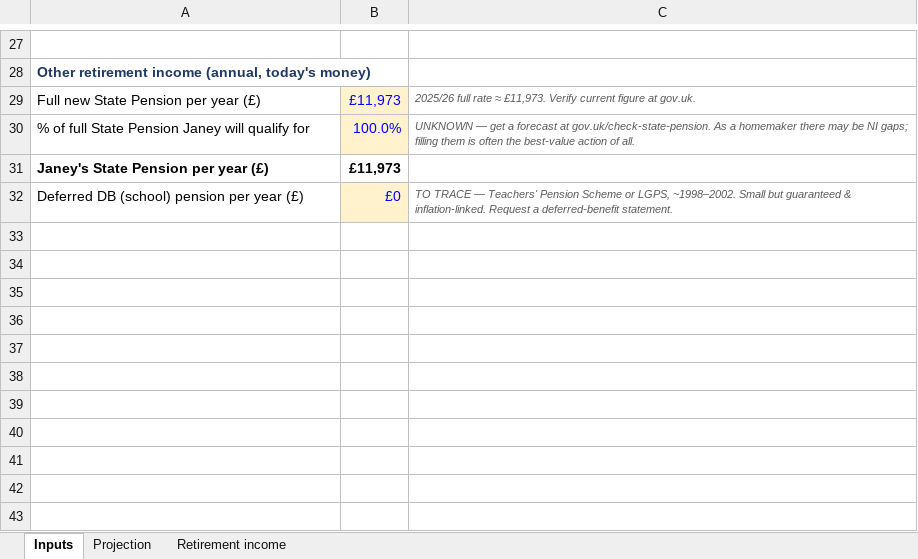
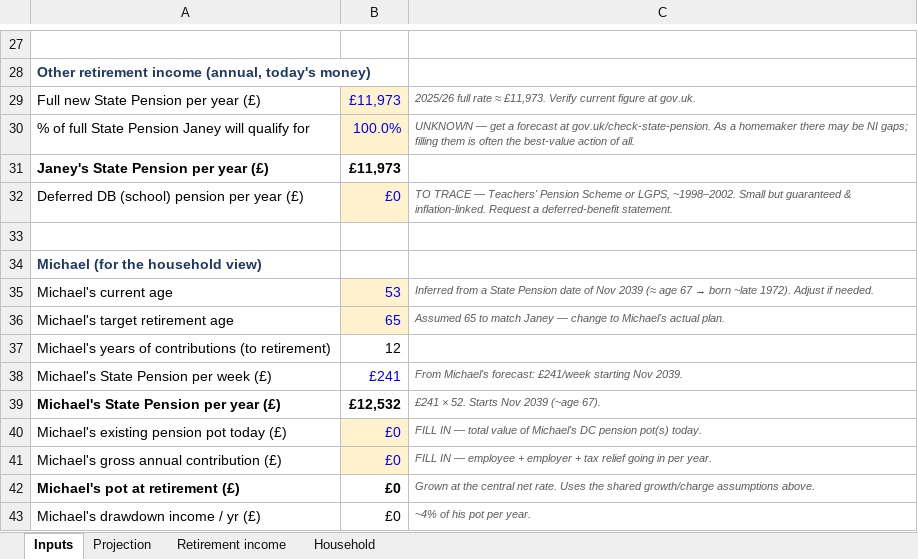
Before and after one commit to rodwellmichael-svg/claude-personal, an Excel workbook: janeys-pension-plan/janeys-pension-projections.xlsx, sheet Inputs, drawn as a sheet; only a part is shown, gaps mark what is left out; values as stored, in another font and other column widths than the file's, no borders; the diff names each change by its address in the sheet, - before the commit and + after, or states it on an @@ line.

```diff
--- a/janeys-pension-plan/janeys-pension-projections.xlsx (sheet Inputs)
+++ b/janeys-pension-plan/janeys-pension-projections.xlsx (sheet Inputs)
+sheet tab: Household
+row 33: (empty)
+row 34: Michael (for the household view)
+row 35: Michael's current age | 53 | Inferred from a State Pension date of Nov 2039 (≈ age 67 → born ~late 1972). Adjust if needed.
+row 36: Michael's target retirement age | 65 | Assumed 65 to match Janey — change to Michael's actual plan.
+row 37: Michael's years of contributions (to retirement) | 12
+row 38: Michael's State Pension per week (£) | £241 | From Michael's forecast: £241/week starting Nov 2039.
+row 39: Michael's State Pension per year (£) | £12,532 | £241 × 52. Starts Nov 2039 (~age 67).
+row 40: Michael's existing pension pot today (£) | £0 | FILL IN — total value of Michael's DC pension pot(s) today.
+row 41: Michael's gross annual contribution (£) | £0 | FILL IN — employee + employer + tax relief going in per year.
+row 42: Michael's pot at retirement (£) | £0 | Grown at the central net rate. Uses the shared growth/charge assumptions above.
+row 43: Michael's drawdown income / yr (£) | £0 | ~4% of his pot per year.
```
Also changed, not shown: 2 other files.
